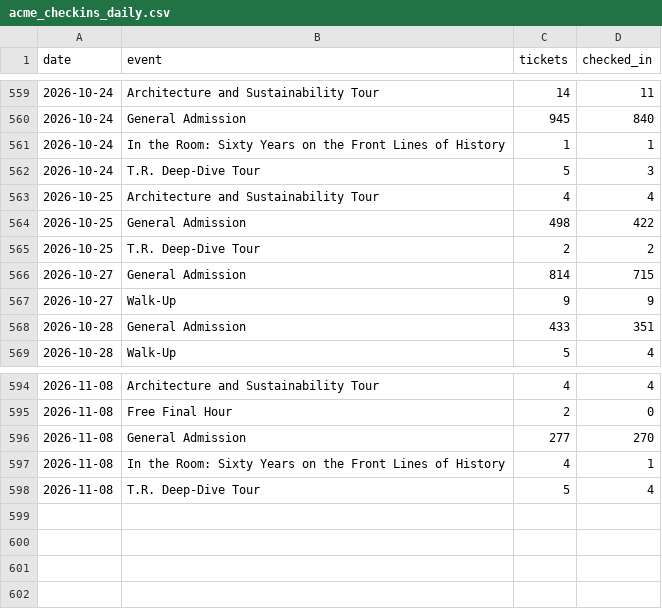
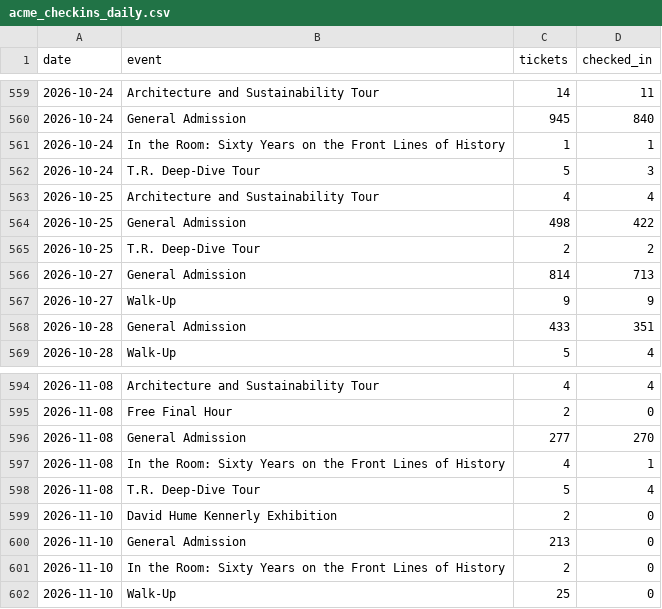
Before and after one commit to Theodore-Roosevelt-Presidential-Library/TourismData, a CSV file: data/acme_checkins_daily.csv, drawn as a sheet; only a part is shown, gaps mark what is left out.

```diff
--- a/data/acme_checkins_daily.csv
+++ b/data/acme_checkins_daily.csv
@@ -565,3 +565,3 @@ date,event,tickets,checked_in
 2026-10-25,T.R. Deep-Dive Tour,2,2
-2026-10-27,General Admission,814,715
+2026-10-27,General Admission,814,713
 2026-10-27,Walk-Up,9,9
@@ -598 +598,5 @@ date,event,tickets,checked_in
 2026-11-08,T.R. Deep-Dive Tour,5,4
+2026-11-10,David Hume Kennerly Exhibition,2,0
+2026-11-10,General Admission,213,0
+2026-11-10,In the Room: Sixty Years on the Front Lines of History,2,0
+2026-11-10,Walk-Up,25,0
```
Also changed, not shown: data/acme_origin_zip_monthly.csv, data/nps_monthly.csv, 20 other files.
